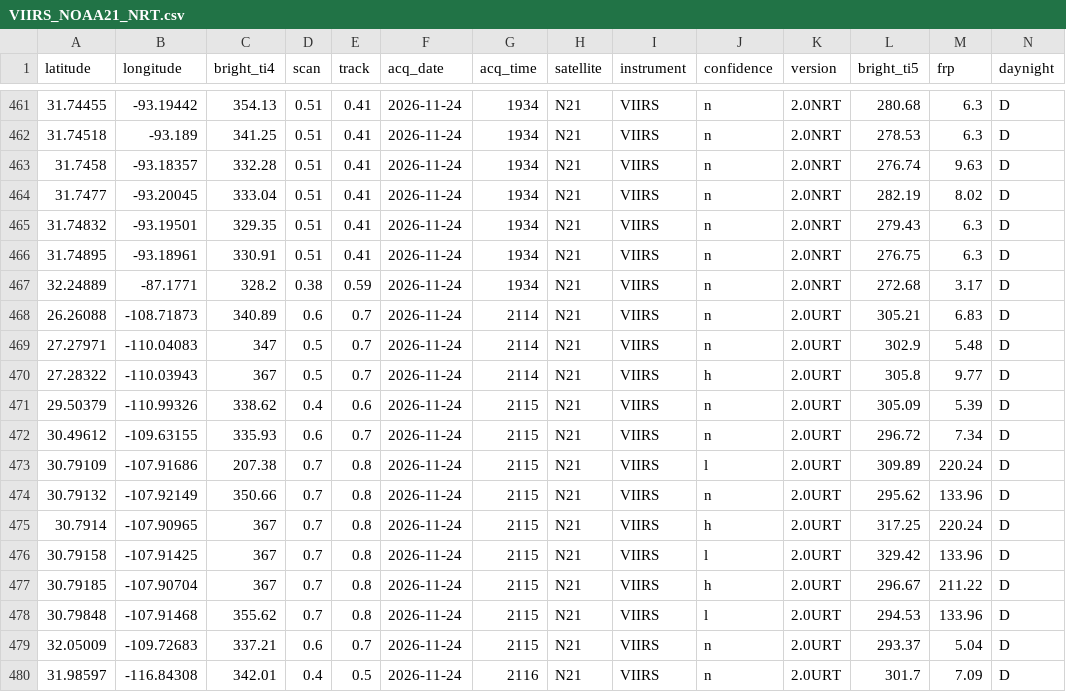
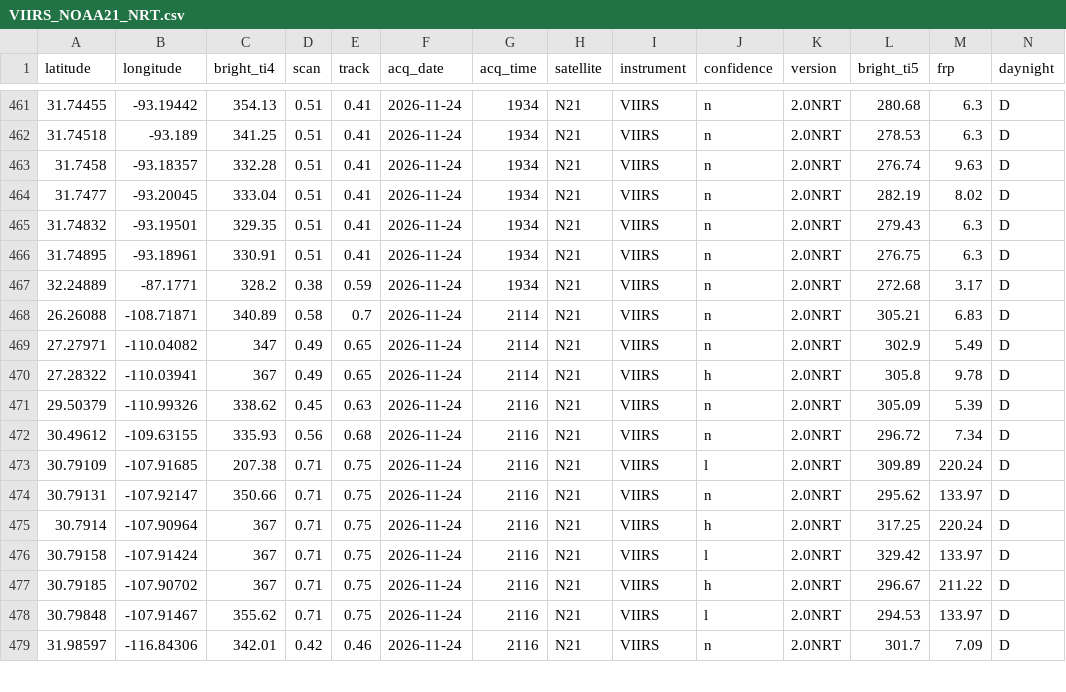
Before and after one commit to LopezRod777/mexico-fire-record, a CSV file: data/live/raw/VIIRS_NOAA21_NRT.csv, drawn as a sheet; only a part is shown, gaps mark what is left out; the diff covers the shown part only.

```diff
--- a/data/live/raw/VIIRS_NOAA21_NRT.csv
+++ b/data/live/raw/VIIRS_NOAA21_NRT.csv
@@ -467,14 +467,13 @@ latitude,longitude,bright_ti4,scan,track,acq_date,acq_time,satellite,instrument,
 32.24889,-87.1771,328.2,0.38,0.59,2026-11-24,1934,N21,VIIRS,n,2.0NRT,272.68,3.17,D
-26.26088,-108.71873,340.89,0.6,0.7,2026-11-24,2114,N21,VIIRS,n,2.0URT,305.21,6.83,D
-27.27971,-110.04083,347,0.5,0.7,2026-11-24,2114,N21,VIIRS,n,2.0URT,302.9,5.48,D
-27.28322,-110.03943,367,0.5,0.7,2026-11-24,2114,N21,VIIRS,h,2.0URT,305.8,9.77,D
-29.50379,-110.99326,338.62,0.4,0.6,2026-11-24,2115,N21,VIIRS,n,2.0URT,305.09,5.39,D
-30.49612,-109.63155,335.93,0.6,0.7,2026-11-24,2115,N21,VIIRS,n,2.0URT,296.72,7.34,D
-30.79109,-107.91686,207.38,0.7,0.8,2026-11-24,2115,N21,VIIRS,l,2.0URT,309.89,220.24,D
-30.79132,-107.92149,350.66,0.7,0.8,2026-11-24,2115,N21,VIIRS,n,2.0URT,295.62,133.96,D
-30.7914,-107.90965,367,0.7,0.8,2026-11-24,2115,N21,VIIRS,h,2.0URT,317.25,220.24,D
-30.79158,-107.91425,367,0.7,0.8,2026-11-24,2115,N21,VIIRS,l,2.0URT,329.42,133.96,D
-30.79185,-107.90704,367,0.7,0.8,2026-11-24,2115,N21,VIIRS,h,2.0URT,296.67,211.22,D
-30.79848,-107.91468,355.62,0.7,0.8,2026-11-24,2115,N21,VIIRS,l,2.0URT,294.53,133.96,D
-32.05009,-109.72683,337.21,0.6,0.7,2026-11-24,2115,N21,VIIRS,n,2.0URT,293.37,5.04,D
-31.98597,-116.84308,342.01,0.4,0.5,2026-11-24,2116,N21,VIIRS,n,2.0URT,301.7,7.09,D
+26.26088,-108.71871,340.89,0.58,0.7,2026-11-24,2114,N21,VIIRS,n,2.0NRT,305.21,6.83,D
+27.27971,-110.04082,347,0.49,0.65,2026-11-24,2114,N21,VIIRS,n,2.0NRT,302.9,5.49,D
+27.28322,-110.03941,367,0.49,0.65,2026-11-24,2114,N21,VIIRS,h,2.0NRT,305.8,9.78,D
+29.50379,-110.99326,338.62,0.45,0.63,2026-11-24,2116,N21,VIIRS,n,2.0NRT,305.09,5.39,D
+30.49612,-109.63155,335.93,0.56,0.68,2026-11-24,2116,N21,VIIRS,n,2.0NRT,296.72,7.34,D
+30.79109,-107.91685,207.38,0.71,0.75,2026-11-24,2116,N21,VIIRS,l,2.0NRT,309.89,220.24,D
+30.79131,-107.92147,350.66,0.71,0.75,2026-11-24,2116,N21,VIIRS,n,2.0NRT,295.62,133.97,D
+30.7914,-107.90964,367,0.71,0.75,2026-11-24,2116,N21,VIIRS,h,2.0NRT,317.25,220.24,D
+30.79158,-107.91424,367,0.71,0.75,2026-11-24,2116,N21,VIIRS,l,2.0NRT,329.42,133.97,D
+30.79185,-107.90702,367,0.71,0.75,2026-11-24,2116,N21,VIIRS,h,2.0NRT,296.67,211.22,D
+30.79848,-107.91467,355.62,0.71,0.75,2026-11-24,2116,N21,VIIRS,l,2.0NRT,294.53,133.97,D
+31.98597,-116.84306,342.01,0.42,0.46,2026-11-24,2116,N21,VIIRS,n,2.0NRT,301.7,7.09,D
```
Also changed, not shown: 1 added row and 15 edited cells elsewhere in this file, data/live/raw/GOES_NRT.csv, data/live/raw/VIIRS_NOAA20_NRT.csv, 4 other files.
